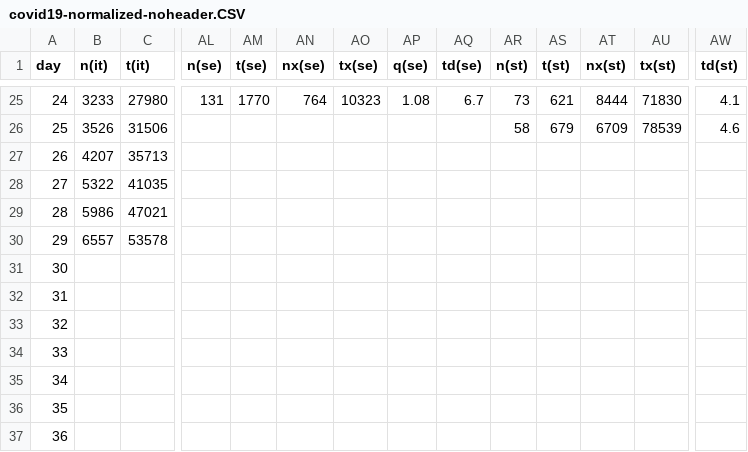
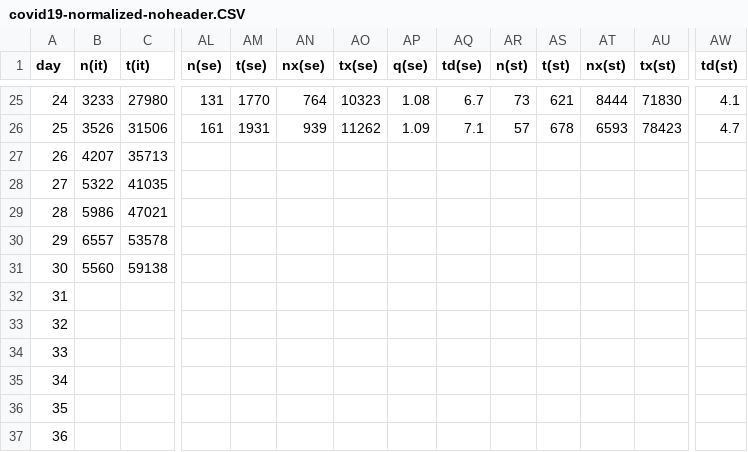
Before and after one commit to christophmoar/covid-19, a CSV file: dataset-01/covid19-normalized-noheader.CSV, drawn as a sheet; only a part is shown, gaps mark what is left out; the diff covers the shown part only; the diff names each change by its address in the sheet, - before the commit and + after, or states it on an @@ line.

```diff
--- a/dataset-01/covid19-normalized-noheader.CSV
+++ b/dataset-01/covid19-normalized-noheader.CSV
-AL26 (n(se)): (empty)
+AL26 (n(se)): 161
-AM26 (t(se)): (empty)
+AM26 (t(se)): 1931
-AN26 (nx(se)): (empty)
+AN26 (nx(se)): 939
-AO26 (tx(se)): (empty)
+AO26 (tx(se)): 11262
-AP26 (q(se)): (empty)
+AP26 (q(se)): 1.09
-AQ26 (td(se)): (empty)
+AQ26 (td(se)): 7.1
-AR26 (n(st)): 58
+AR26 (n(st)): 57
-AS26 (t(st)): 679
+AS26 (t(st)): 678
-AT26 (nx(st)): 6709
+AT26 (nx(st)): 6593
-AU26 (tx(st)): 78539
+AU26 (tx(st)): 78423
-AW26 (td(st)): 4.6
+AW26 (td(st)): 4.7
-B31 (n(it)): (empty)
+B31 (n(it)): 5560
-C31 (t(it)): (empty)
+C31 (t(it)): 59138
```
Also changed, not shown: 37 edited cells elsewhere in this file, dataset-01/covid19-normalized.CSV.
